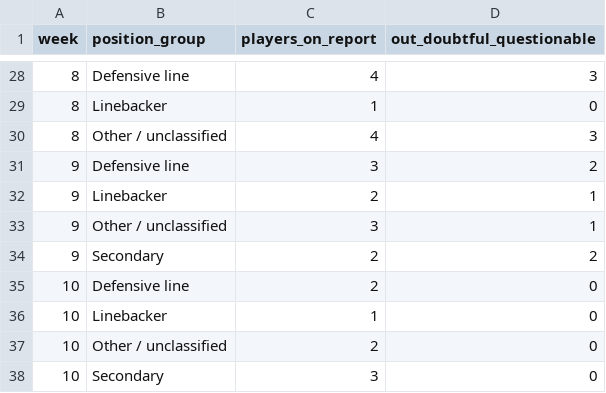
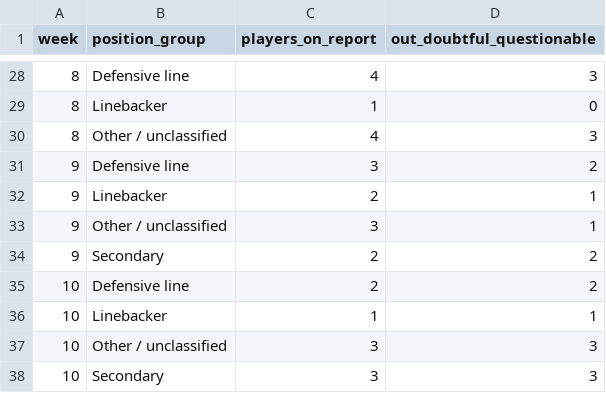
Before and after one commit to Fixedwing801/jets-performance-dashboard-2026, a CSV file: data/jets_defensive_injury_context_weekly.csv, drawn as a sheet; only a part is shown, gaps mark what is left out.

```diff
--- a/data/jets_defensive_injury_context_weekly.csv
+++ b/data/jets_defensive_injury_context_weekly.csv
@@ -34,5 +34,5 @@ week,position_group,players_on_report,out_doubtful_questionable
 9,Secondary,2,2
-10,Defensive line,2,0
-10,Linebacker,1,0
-10,Other / unclassified,2,0
-10,Secondary,3,0
+10,Defensive line,2,2
+10,Linebacker,1,1
+10,Other / unclassified,3,3
+10,Secondary,3,3
```
Also changed, not shown: data/jets_defensive_injury_snap_reconciliation.csv, data/jets_injury_context.csv, 20 other files.
